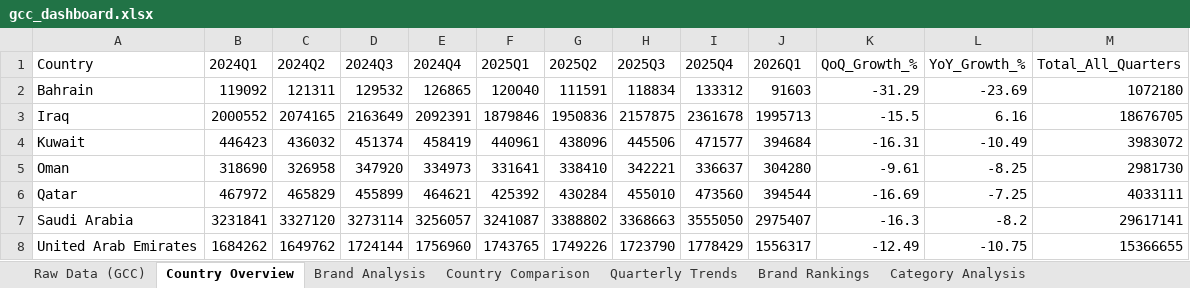
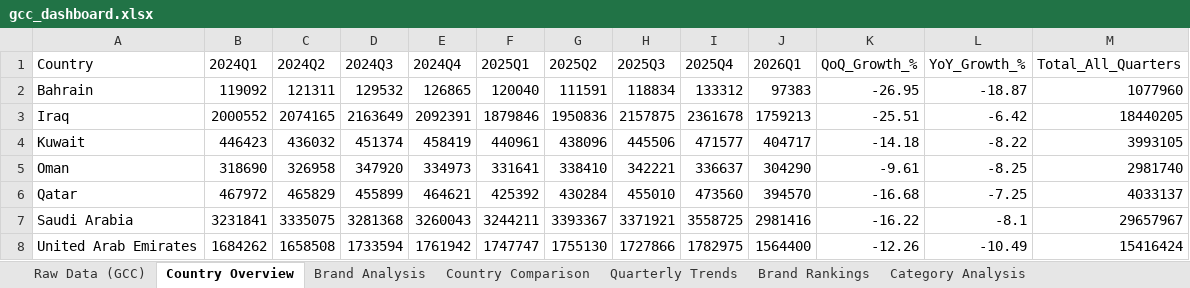
Before and after one commit to mayamohamed-jpg/gcc-pulse-site, an Excel workbook: gcc_dashboard.xlsx, sheet Country Overview, drawn as a sheet; values as stored, in another font and other column widths than the file's, no borders; the diff names each change by its address in the sheet, - before the commit and + after, or states it on an @@ line.

```diff
--- a/gcc_dashboard.xlsx (sheet Country Overview)
+++ b/gcc_dashboard.xlsx (sheet Country Overview)
-J2 (2026Q1): 91603
+J2 (2026Q1): 97383
-K2 (QoQ_Growth_%): -31.29
+K2 (QoQ_Growth_%): -26.95
-L2 (YoY_Growth_%): -23.69
+L2 (YoY_Growth_%): -18.87
-M2 (Total_All_Quarters): 1072180
+M2 (Total_All_Quarters): 1077960
-J3 (2026Q1): 1995713
+J3 (2026Q1): 1759213
-K3 (QoQ_Growth_%): -15.5
+K3 (QoQ_Growth_%): -25.51
-L3 (YoY_Growth_%): 6.16
+L3 (YoY_Growth_%): -6.42
-M3 (Total_All_Quarters): 18676705
+M3 (Total_All_Quarters): 18440205
-J4 (2026Q1): 394684
+J4 (2026Q1): 404717
-K4 (QoQ_Growth_%): -16.31
+K4 (QoQ_Growth_%): -14.18
-L4 (YoY_Growth_%): -10.49
+L4 (YoY_Growth_%): -8.22
-M4 (Total_All_Quarters): 3983072
+M4 (Total_All_Quarters): 3993105
-J5 (2026Q1): 304280
+J5 (2026Q1): 304290
-M5 (Total_All_Quarters): 2981730
+M5 (Total_All_Quarters): 2981740
-J6 (2026Q1): 394544
+J6 (2026Q1): 394570
-K6 (QoQ_Growth_%): -16.69
+K6 (QoQ_Growth_%): -16.68
-M6 (Total_All_Quarters): 4033111
+M6 (Total_All_Quarters): 4033137
-C7 (2024Q2): 3327120
+C7 (2024Q2): 3335075
-D7 (2024Q3): 3273114
+D7 (2024Q3): 3281368
-E7 (2024Q4): 3256057
+E7 (2024Q4): 3260043
-F7 (2025Q1): 3241087
+F7 (2025Q1): 3244211
-G7 (2025Q2): 3388802
+G7 (2025Q2): 3393367
-H7 (2025Q3): 3368663
+H7 (2025Q3): 3371921
-I7 (2025Q4): 3555050
+I7 (2025Q4): 3558725
-J7 (2026Q1): 2975407
+J7 (2026Q1): 2981416
-K7 (QoQ_Growth_%): -16.3
+K7 (QoQ_Growth_%): -16.22
-L7 (YoY_Growth_%): -8.2
+L7 (YoY_Growth_%): -8.1
-M7 (Total_All_Quarters): 29617141
+M7 (Total_All_Quarters): 29657967
-C8 (2024Q2): 1649762
+C8 (2024Q2): 1658508
-D8 (2024Q3): 1724144
+D8 (2024Q3): 1733594
-E8 (2024Q4): 1756960
+E8 (2024Q4): 1761942
-F8 (2025Q1): 1743765
+F8 (2025Q1): 1747747
-G8 (2025Q2): 1749226
+G8 (2025Q2): 1755130
-H8 (2025Q3): 1723790
+H8 (2025Q3): 1727866
-I8 (2025Q4): 1778429
+I8 (2025Q4): 1782975
-J8 (2026Q1): 1556317
+J8 (2026Q1): 1564400
-K8 (QoQ_Growth_%): -12.49
+K8 (QoQ_Growth_%): -12.26
-L8 (YoY_Growth_%): -10.75
+L8 (YoY_Growth_%): -10.49
-M8 (Total_All_Quarters): 15366655
+M8 (Total_All_Quarters): 15416424
```
Also changed, not shown: sheet Raw Data (GCC), sheet Brand Analysis, sheet Brand Rankings, sheet Country Comparison, sheet Quarterly Trends, sheet Category Analysis, 4 other files.
